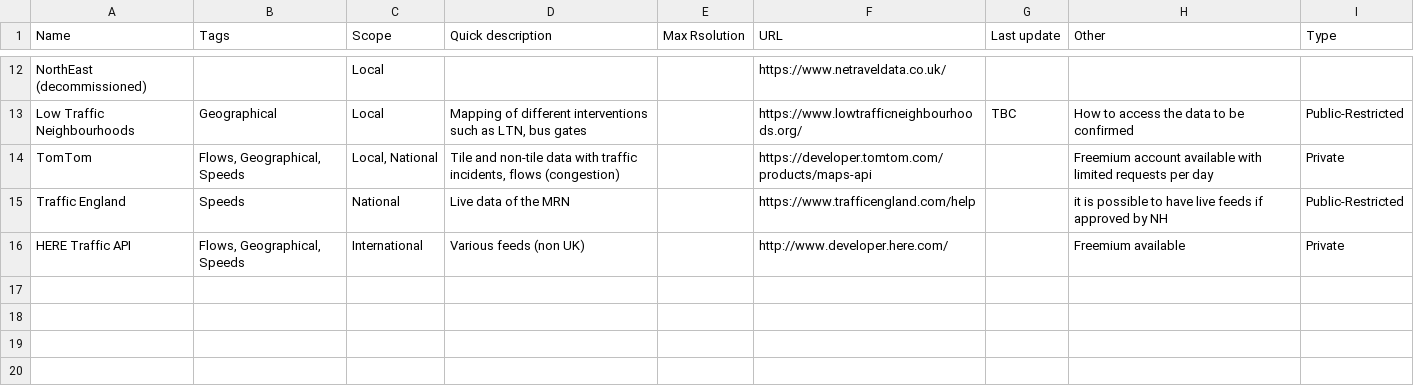
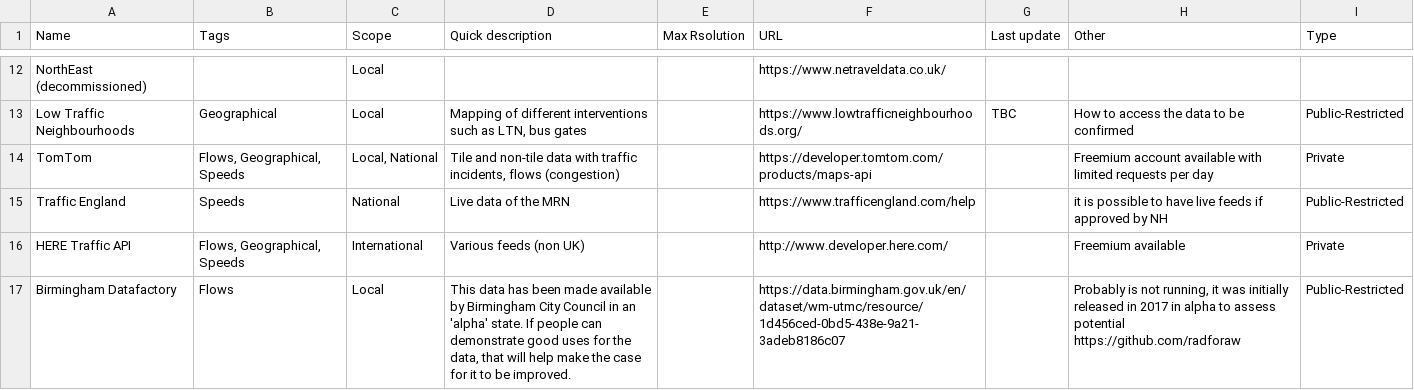
Before and after one commit to juanfonsecaLS1/trans_data_overview, a CSV file: notion-backup/Data Sources 6cb21cbb4a594046853145575a40aa7b.csv, drawn as a sheet; only a part is shown, gaps mark what is left out.

```diff
--- a/notion-backup/Data Sources 6cb21cbb4a594046853145575a40aa7b.csv
+++ b/notion-backup/Data Sources 6cb21cbb4a594046853145575a40aa7b.csv
@@ -19 +19,2 @@ Traffic England,Speeds,National,Live data of the MRN,,https://www.trafficengland
 HERE Traffic API,"Flows, Geographical, Speeds",International,Various feeds (non UK),,http://www.developer.here.com/,,Freemium available,Private
+Birmingham Datafactory,Flows,Local,"This data has been made available by Birmingham City Council in an 'alpha' state. If people can demonstrate good uses for the data, that will help make the case for it to be improved.",,https://data.birmingham.gov.uk/en/dataset/wm-utmc/resource/1d456ced-0bd5-438e-9a21-3adeb8186c07,,"Probably is not running, it was initially released in 2017 in alpha to assess potential https://github.com/radforaw",Public-Restricted
```
Also changed, not shown: 2 other files.
